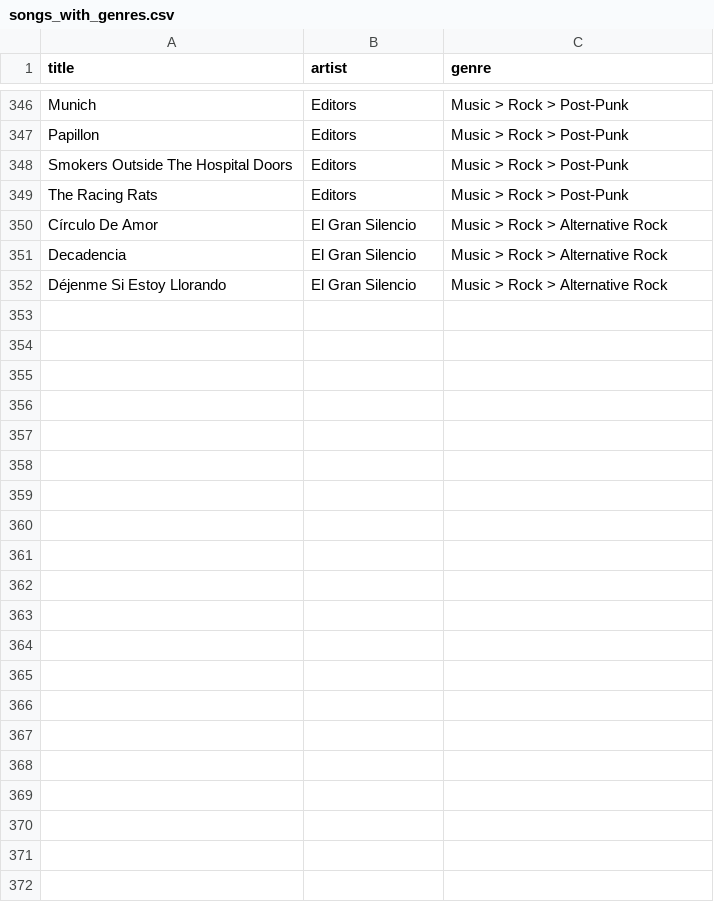
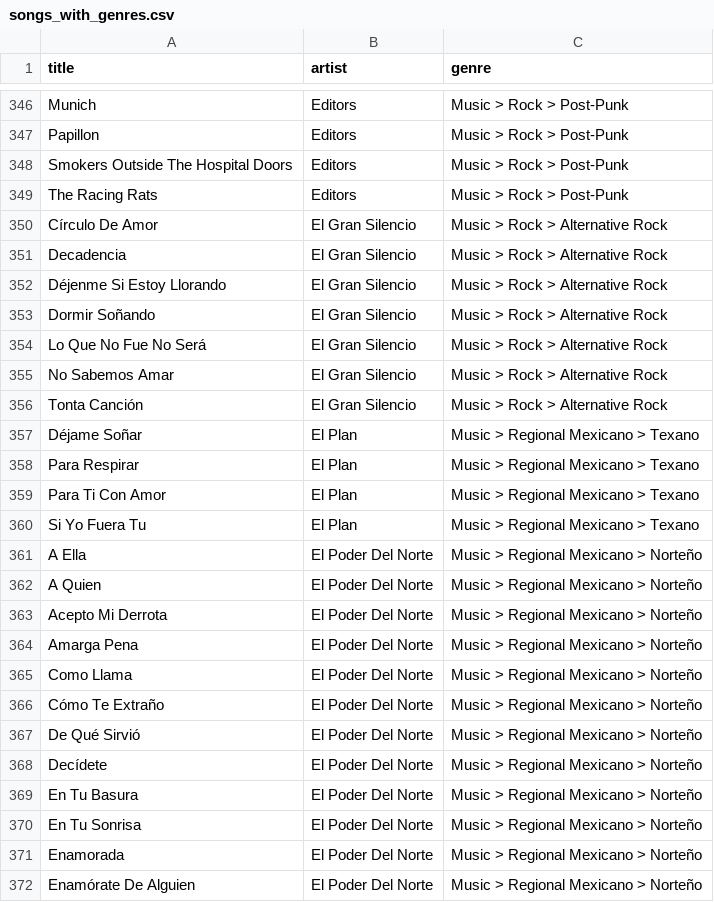
Before and after one commit to robertofcfm/music-taxonomy, a CSV file: catalog/songs_with_genres.csv, drawn as a sheet; only a part is shown, gaps mark what is left out; the diff names each change by its address in the sheet, - before the commit and + after, or states it on an @@ line.

```diff
--- a/catalog/songs_with_genres.csv
+++ b/catalog/songs_with_genres.csv
+row 353: Dormir Soñando | El Gran Silencio | Music > Rock > Alternative Rock
+row 354: Lo Que No Fue No Será | El Gran Silencio | Music > Rock > Alternative Rock
+row 355: No Sabemos Amar | El Gran Silencio | Music > Rock > Alternative Rock
+row 356: Tonta Canción | El Gran Silencio | Music > Rock > Alternative Rock
+row 357: Déjame Soñar | El Plan | Music > Regional Mexicano > Texano
+row 358: Para Respirar | El Plan | Music > Regional Mexicano > Texano
+row 359: Para Ti Con Amor | El Plan | Music > Regional Mexicano > Texano
+row 360: Si Yo Fuera Tu | El Plan | Music > Regional Mexicano > Texano
+row 361: A Ella | El Poder Del Norte | Music > Regional Mexicano > Norteño
+row 362: A Quien | El Poder Del Norte | Music > Regional Mexicano > Norteño
+row 363: Acepto Mi Derrota | El Poder Del Norte | Music > Regional Mexicano > Norteño
+row 364: Amarga Pena | El Poder Del Norte | Music > Regional Mexicano > Norteño
+row 365: Como Llama | El Poder Del Norte | Music > Regional Mexicano > Norteño
+row 366: Cómo Te Extraño | El Poder Del Norte | Music > Regional Mexicano > Norteño
+row 367: De Qué Sirvió | El Poder Del Norte | Music > Regional Mexicano > Norteño
+row 368: Decídete | El Poder Del Norte | Music > Regional Mexicano > Norteño
+row 369: En Tu Basura | El Poder Del Norte | Music > Regional Mexicano > Norteño
+row 370: En Tu Sonrisa | El Poder Del Norte | Music > Regional Mexicano > Norteño
+row 371: Enamorada | El Poder Del Norte | Music > Regional Mexicano > Norteño
+row 372: Enamórate De Alguien | El Poder Del Norte | Music > Regional Mexicano > Norteño
```
Also changed, not shown: 4 other files.
